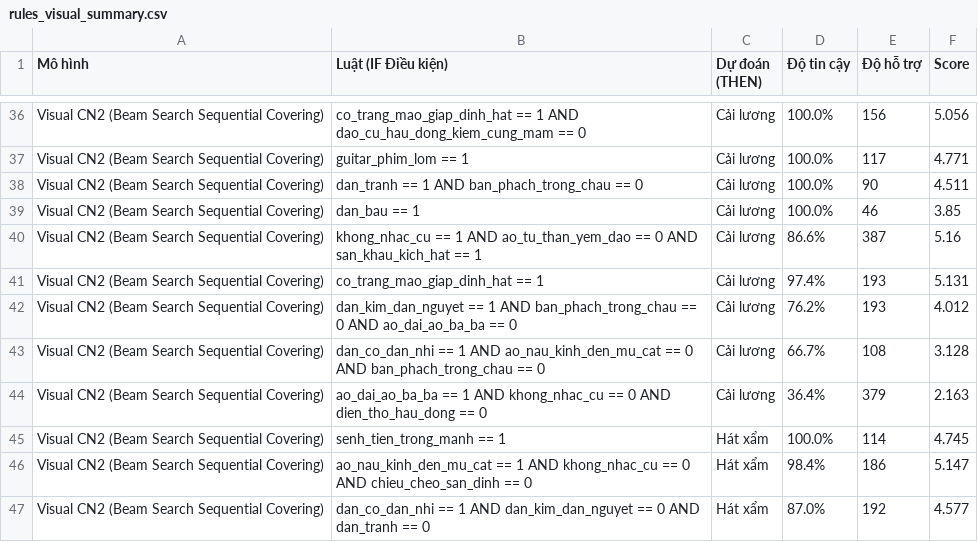
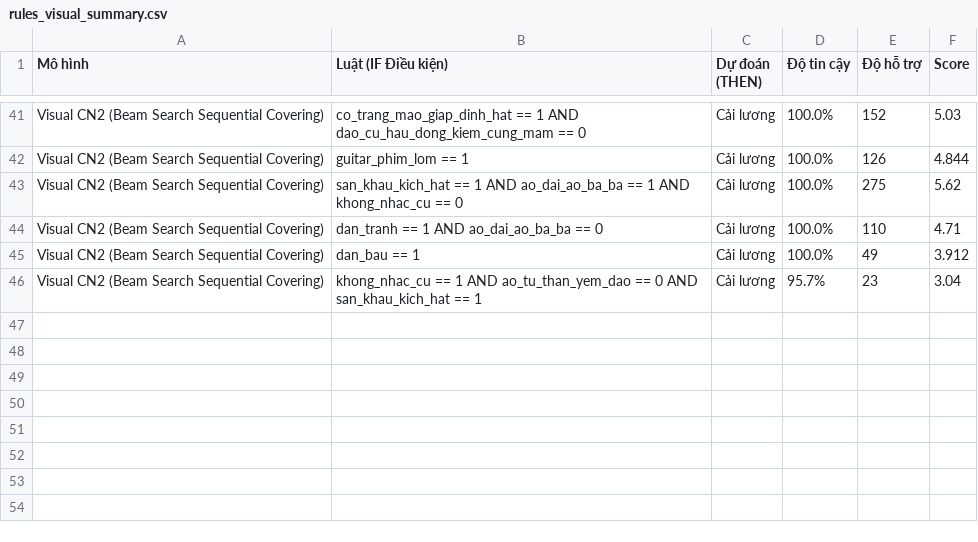
Before and after one commit to duong-trong-nhan/LuanVan, a CSV file: data/rules/rules_visual_summary.csv, drawn as a sheet; only a part is shown, gaps mark what is left out; removed rows and columns are numbered as before the commit, all else as after; the diff covers the shown part only; the diff names each change by its address in the sheet, - before the commit and + after, or states it on an @@ line.

```diff
--- a/data/rules/rules_visual_summary.csv
+++ b/data/rules/rules_visual_summary.csv
-E41 (Độ hỗ trợ): 156
+E41 (Độ hỗ trợ): 152
-F41 (Score): 5.056
+F41 (Score): 5.03
-E42 (Độ hỗ trợ): 117
+E42 (Độ hỗ trợ): 126
-F42 (Score): 4.771
+F42 (Score): 4.844
+row 43: Visual CN2 (Beam Search Sequential Covering) | san_khau_kich_hat == 1 AND ao_dai_ao_ba_ba == 1 AND khong_nhac_cu == 0 | Cải lương | 100.0% | 275 | 5.62
-B44 (Luật (IF Điều kiện)): dan_tranh == 1 AND ban_phach_trong_chau == 0
+B44 (Luật (IF Điều kiện)): dan_tranh == 1 AND ao_dai_ao_ba_ba == 0
-E44 (Độ hỗ trợ): 90
+E44 (Độ hỗ trợ): 110
-F44 (Score): 4.511
+F44 (Score): 4.71
-E45 (Độ hỗ trợ): 46
+E45 (Độ hỗ trợ): 49
-F45 (Score): 3.85
+F45 (Score): 3.912
-D46 (Độ tin cậy): 86.6%
+D46 (Độ tin cậy): 95.7%
-E46 (Độ hỗ trợ): 387
+E46 (Độ hỗ trợ): 23
-F46 (Score): 5.16
+F46 (Score): 3.04
-row 41: Visual CN2 (Beam Search Sequential Covering) | co_trang_mao_giap_dinh_hat == 1 | Cải lương | 97.4% | 193 | 5.131
-row 42: Visual CN2 (Beam Search Sequential Covering) | dan_kim_dan_nguyet == 1 AND ban_phach_trong_chau == 0 AND ao_dai_ao_ba_ba == 0 | Cải lương | 76.2% | 193 | 4.012
-row 43: Visual CN2 (Beam Search Sequential Covering) | dan_co_dan_nhi == 1 AND ao_nau_kinh_den_mu_cat == 0 AND ban_phach_trong_chau == 0 | Cải lương | 66.7% | 108 | 3.128
-row 44: Visual CN2 (Beam Search Sequential Covering) | ao_dai_ao_ba_ba == 1 AND khong_nhac_cu == 0 AND dien_tho_hau_dong == 0 | Cải lương | 36.4% | 379 | 2.163
-row 45: Visual CN2 (Beam Search Sequential Covering) | senh_tien_trong_manh == 1 | Hát xẩm | 100.0% | 114 | 4.745
-row 46: Visual CN2 (Beam Search Sequential Covering) | ao_nau_kinh_den_mu_cat == 1 AND khong_nhac_cu == 0 AND chieu_cheo_san_dinh == 0 | Hát xẩm | 98.4% | 186 | 5.147
-row 47: Visual CN2 (Beam Search Sequential Covering) | dan_co_dan_nhi == 1 AND dan_kim_dan_nguyet == 0 AND dan_tranh == 0 | Hát xẩm | 87.0% | 192 | 4.577
```
Also changed, not shown: 8 added rows, 3 removed rows and 53 edited cells elsewhere in this file, data/rules/rules_visual_cn2.csv, data/rules/rules_visual_comparison.csv, 2 other files.
